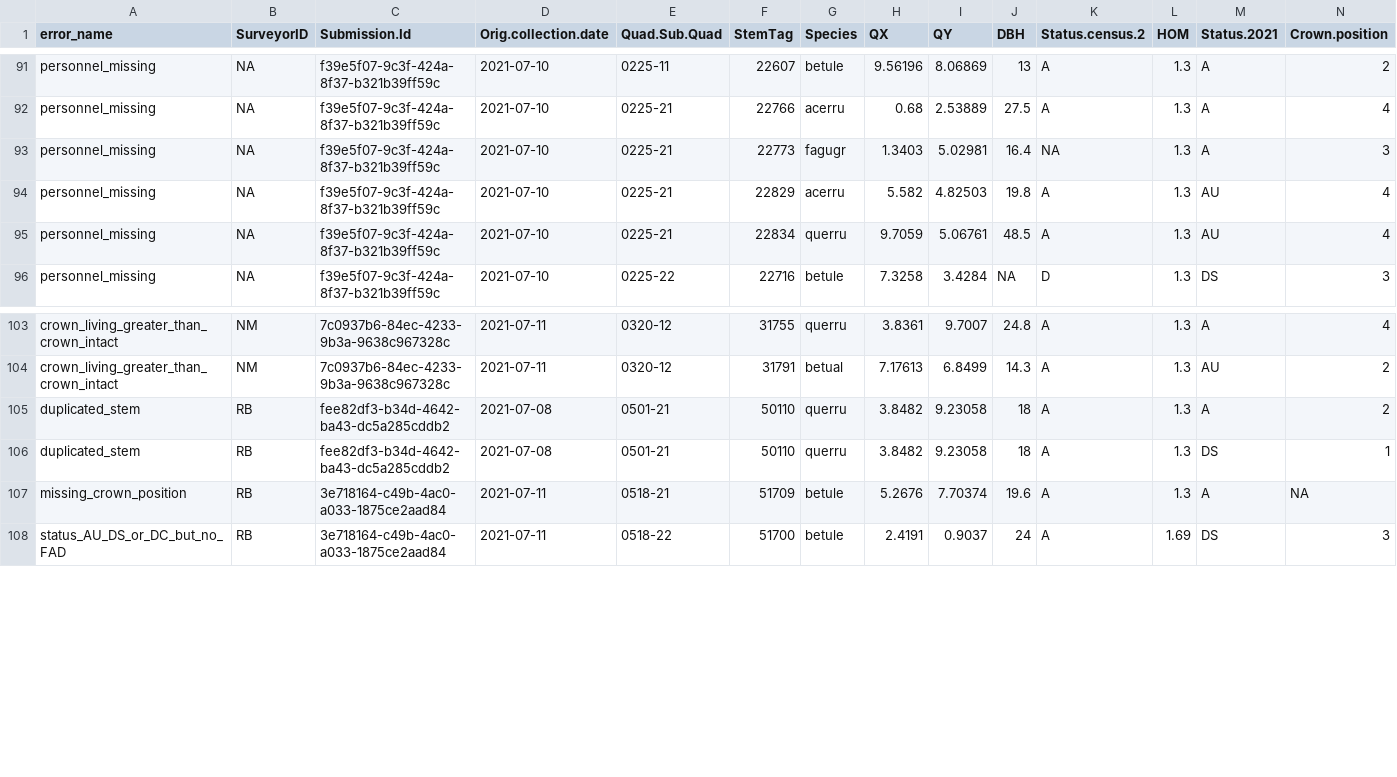
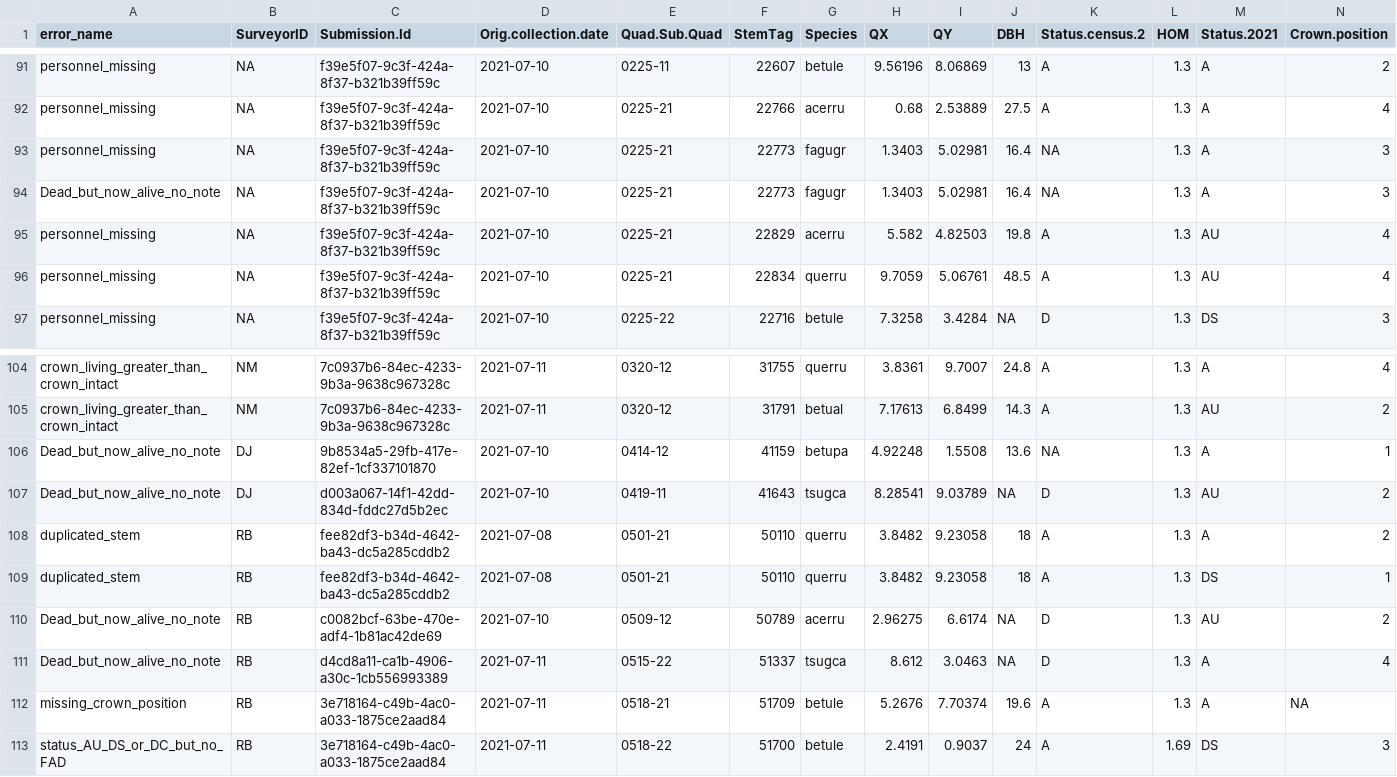
Before and after one commit to SCBI-ForestGEO/HarvardMortality, a CSV file: testthat/reports/requires_field_fix/require_field_fix_error_file.csv, drawn as a sheet; only a part is shown, gaps mark what is left out; rows hold the shown columns only; the diff names each change by its address in the sheet, - before the commit and + after, or states it on an @@ line.

```diff
--- a/testthat/reports/requires_field_fix/require_field_fix_error_file.csv
+++ b/testthat/reports/requires_field_fix/require_field_fix_error_file.csv
+row 94: Dead_but_now_alive_no_note | NA | f39e5f07-9c3f-424a-8f37-b321b39ff59c | 2021-07-10 | 0225-21 | 22773 | fagugr | 1.3403 | 5.02981 | 16.4 | NA | 1.3 | A | 3
+row 106: Dead_but_now_alive_no_note | DJ | 9b8534a5-29fb-417e-82ef-1cf337101870 | 2021-07-10 | 0414-12 | 41159 | betupa | 4.92248 | 1.5508 | 13.6 | NA | 1.3 | A | 1
+row 107: Dead_but_now_alive_no_note | DJ | d003a067-14f1-42dd-834d-fddc27d5b2ec | 2021-07-10 | 0419-11 | 41643 | tsugca | 8.28541 | 9.03789 | NA | D | 1.3 | AU | 2
+row 110: Dead_but_now_alive_no_note | RB | c0082bcf-63be-470e-adf4-1b81ac42de69 | 2021-07-10 | 0509-12 | 50789 | acerru | 2.96275 | 6.6174 | NA | D | 1.3 | AU | 2
+row 111: Dead_but_now_alive_no_note | RB | d4cd8a11-ca1b-4906-a30c-1cb556993389 | 2021-07-11 | 0515-22 | 51337 | tsugca | 8.612 | 3.0463 | NA | D | 1.3 | A | 4
```
Also changed, not shown: testthat/reports/trace_of_reports/require_field_fix_error_file.csv, testthat/reports/trace_of_reports/warnings_file.csv, 2 other files.
